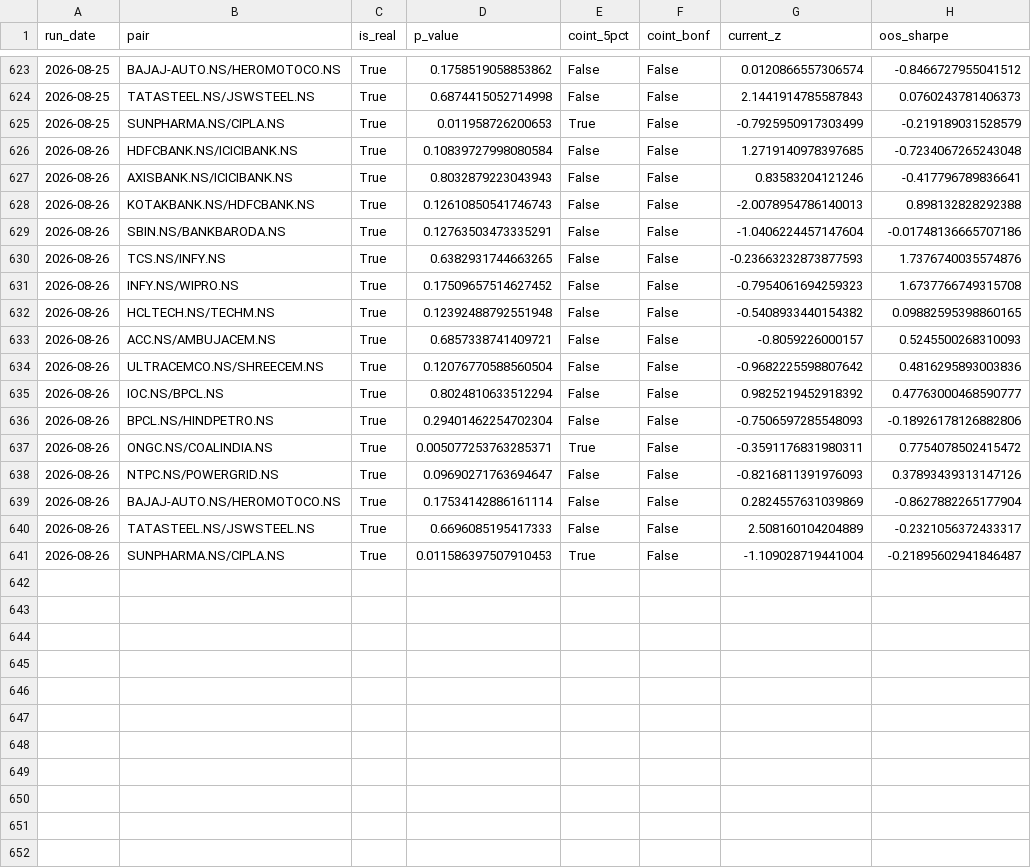
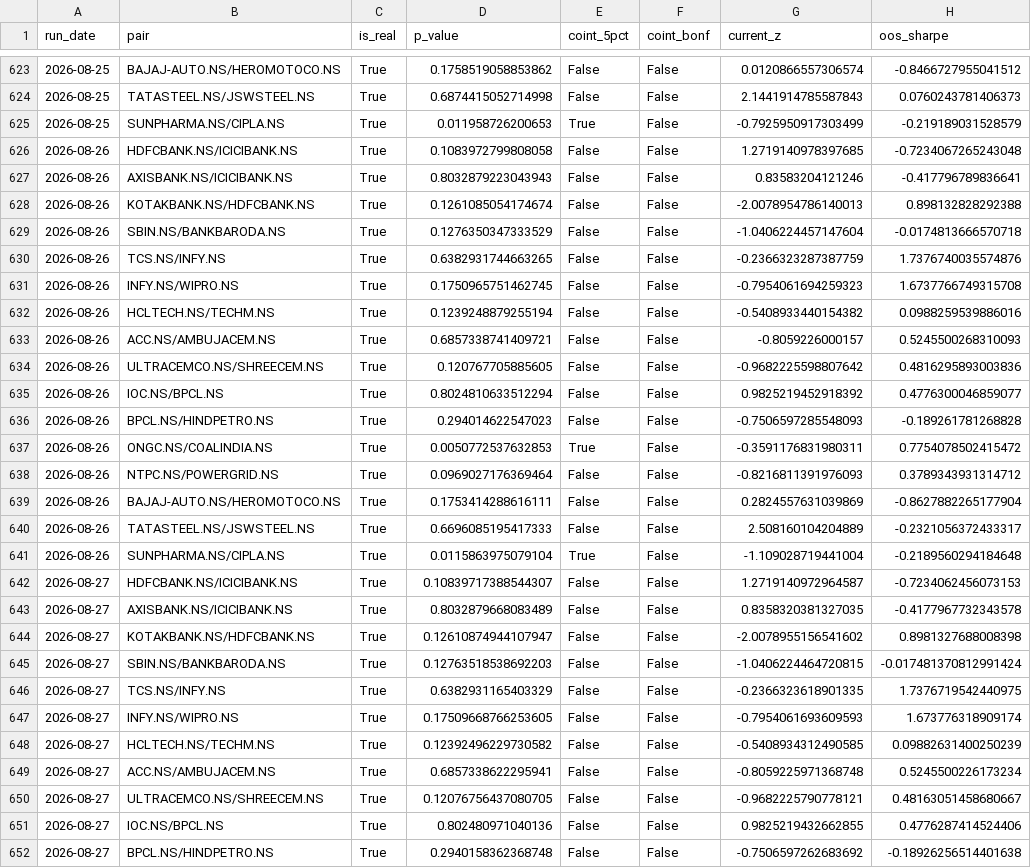
Before and after one commit to mocodezz/INDIAN-PAIR-SCANNER-STOCK-PROJECT, a CSV file: reports/history.csv, drawn as a sheet; only a part is shown, gaps mark what is left out; the diff covers the shown part only.

```diff
--- a/reports/history.csv
+++ b/reports/history.csv
@@ -625,17 +625,28 @@ run_date,pair,is_real,p_value,coint_5pct,coint_bonf,current_z,oos_sharpe
 2026-08-25,SUNPHARMA.NS/CIPLA.NS,True,0.011958726200653,True,False,-0.7925950917303499,-0.219189031528579
-2026-08-26,HDFCBANK.NS/ICICIBANK.NS,True,0.10839727998080584,False,False,1.2719140978397685,-0.7234067265243048
+2026-08-26,HDFCBANK.NS/ICICIBANK.NS,True,0.1083972799808058,False,False,1.2719140978397685,-0.7234067265243048
 2026-08-26,AXISBANK.NS/ICICIBANK.NS,True,0.8032879223043943,False,False,0.83583204121246,-0.417796789836641
-2026-08-26,KOTAKBANK.NS/HDFCBANK.NS,True,0.12610850541746743,False,False,-2.0078954786140013,0.898132828292388
-2026-08-26,SBIN.NS/BANKBARODA.NS,True,0.12763503473335291,False,False,-1.0406224457147604,-0.01748136665707186
-2026-08-26,TCS.NS/INFY.NS,True,0.6382931744663265,False,False,-0.23663232873877593,1.7376740035574876
-2026-08-26,INFY.NS/WIPRO.NS,True,0.17509657514627452,False,False,-0.7954061694259323,1.6737766749315708
-2026-08-26,HCLTECH.NS/TECHM.NS,True,0.12392488792551948,False,False,-0.5408933440154382,0.09882595398860165
+2026-08-26,KOTAKBANK.NS/HDFCBANK.NS,True,0.1261085054174674,False,False,-2.0078954786140013,0.898132828292388
+2026-08-26,SBIN.NS/BANKBARODA.NS,True,0.1276350347333529,False,False,-1.0406224457147604,-0.0174813666570718
+2026-08-26,TCS.NS/INFY.NS,True,0.6382931744663265,False,False,-0.2366323287387759,1.7376740035574876
+2026-08-26,INFY.NS/WIPRO.NS,True,0.1750965751462745,False,False,-0.7954061694259323,1.6737766749315708
+2026-08-26,HCLTECH.NS/TECHM.NS,True,0.1239248879255194,False,False,-0.5408933440154382,0.0988259539886016
 2026-08-26,ACC.NS/AMBUJACEM.NS,True,0.6857338741409721,False,False,-0.8059226000157,0.5245500268310093
-2026-08-26,ULTRACEMCO.NS/SHREECEM.NS,True,0.12076770588560504,False,False,-0.9682225598807642,0.4816295893003836
-2026-08-26,IOC.NS/BPCL.NS,True,0.8024810633512294,False,False,0.9825219452918392,0.47763000468590777
-2026-08-26,BPCL.NS/HINDPETRO.NS,True,0.29401462254702304,False,False,-0.7506597285548093,-0.18926178126882806
-2026-08-26,ONGC.NS/COALINDIA.NS,True,0.005077253763285371,True,False,-0.3591176831980311,0.7754078502415472
-2026-08-26,NTPC.NS/POWERGRID.NS,True,0.09690271763694647,False,False,-0.8216811391976093,0.37893439313147126
-2026-08-26,BAJAJ-AUTO.NS/HEROMOTOCO.NS,True,0.17534142886161114,False,False,0.2824557631039869,-0.8627882265177904
+2026-08-26,ULTRACEMCO.NS/SHREECEM.NS,True,0.120767705885605,False,False,-0.9682225598807642,0.4816295893003836
+2026-08-26,IOC.NS/BPCL.NS,True,0.8024810633512294,False,False,0.9825219452918392,0.4776300046859077
+2026-08-26,BPCL.NS/HINDPETRO.NS,True,0.294014622547023,False,False,-0.7506597285548093,-0.189261781268828
+2026-08-26,ONGC.NS/COALINDIA.NS,True,0.0050772537632853,True,False,-0.3591176831980311,0.7754078502415472
+2026-08-26,NTPC.NS/POWERGRID.NS,True,0.0969027176369464,False,False,-0.8216811391976093,0.3789343931314712
+2026-08-26,BAJAJ-AUTO.NS/HEROMOTOCO.NS,True,0.1753414288616111,False,False,0.2824557631039869,-0.8627882265177904
 2026-08-26,TATASTEEL.NS/JSWSTEEL.NS,True,0.6696085195417333,False,False,2.508160104204889,-0.2321056372433317
-2026-08-26,SUNPHARMA.NS/CIPLA.NS,True,0.011586397507910453,True,False,-1.109028719441004,-0.21895602941846487
+2026-08-26,SUNPHARMA.NS/CIPLA.NS,True,0.0115863975079104,True,False,-1.109028719441004,-0.2189560294184648
+2026-08-27,HDFCBANK.NS/ICICIBANK.NS,True,0.10839717388544307,False,False,1.2719140972964587,-0.7234062456073153
+2026-08-27,AXISBANK.NS/ICICIBANK.NS,True,0.8032879668083489,False,False,0.8358320381327035,-0.4177967732343578
+2026-08-27,KOTAKBANK.NS/HDFCBANK.NS,True,0.12610874944107947,False,False,-2.0078955156541602,0.8981327688008398
+2026-08-27,SBIN.NS/BANKBARODA.NS,True,0.12763518538692203,False,False,-1.0406224464720815,-0.017481370812991424
+2026-08-27,TCS.NS/INFY.NS,True,0.6382931165403329,False,False,-0.2366323618901335,1.7376719542440975
+2026-08-27,INFY.NS/WIPRO.NS,True,0.17509668766253605,False,False,-0.7954061693609593,1.673776318909174
+2026-08-27,HCLTECH.NS/TECHM.NS,True,0.12392496229730582,False,False,-0.5408934312490585,0.09882631400250239
+2026-08-27,ACC.NS/AMBUJACEM.NS,True,0.6857338622295941,False,False,-0.8059225971368748,0.5245500226173234
+2026-08-27,ULTRACEMCO.NS/SHREECEM.NS,True,0.12076756437080705,False,False,-0.9682225790778121,0.48163051458680667
+2026-08-27,IOC.NS/BPCL.NS,True,0.802480971040136,False,False,0.9825219432662855,0.4776287414524406
+2026-08-27,BPCL.NS/HINDPETRO.NS,True,0.2940158362368748,False,False,-0.7506597262683692,-0.18926256514401638
```
Also changed, not shown: 5 added rows and 1 edited cell elsewhere in this file, 17 other files.
